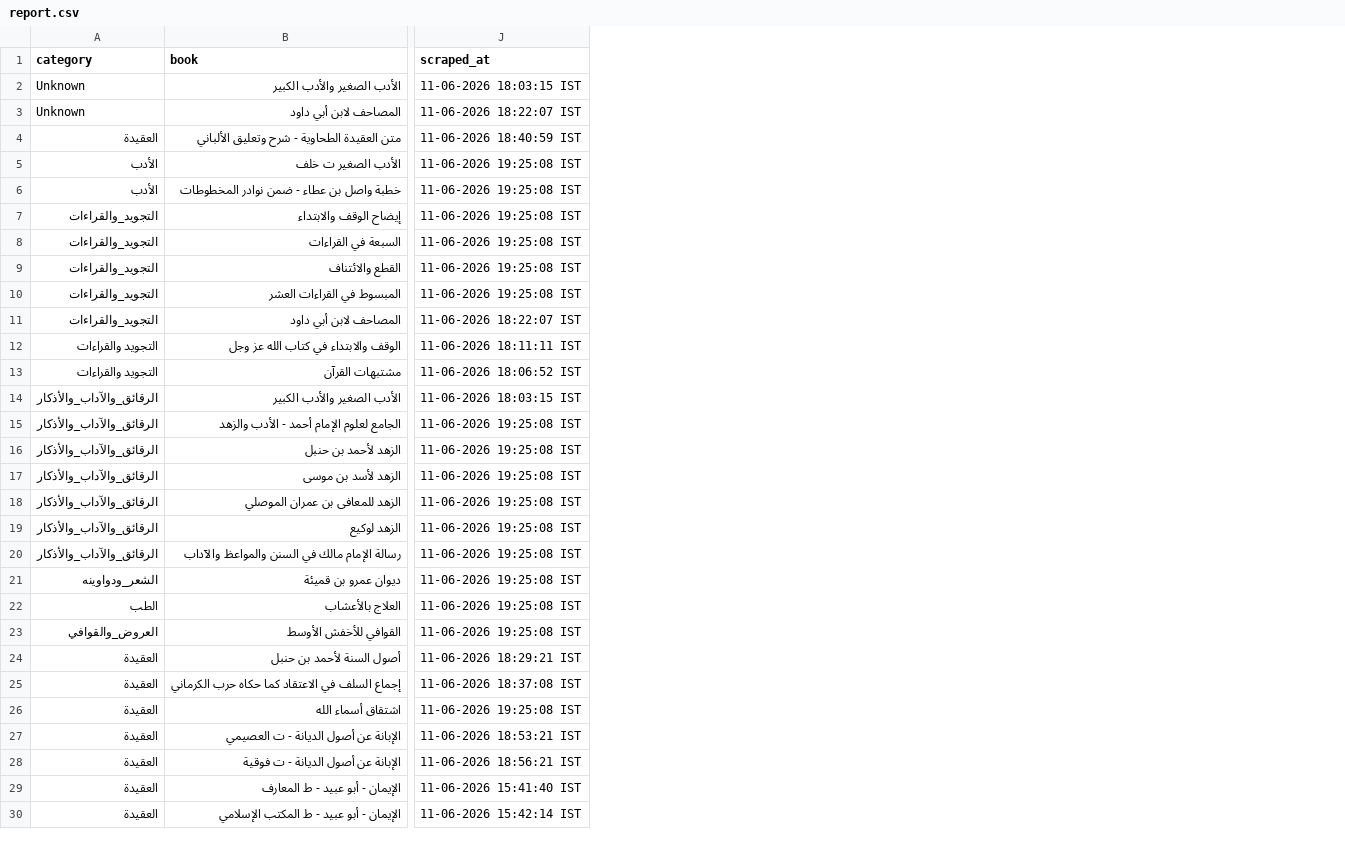
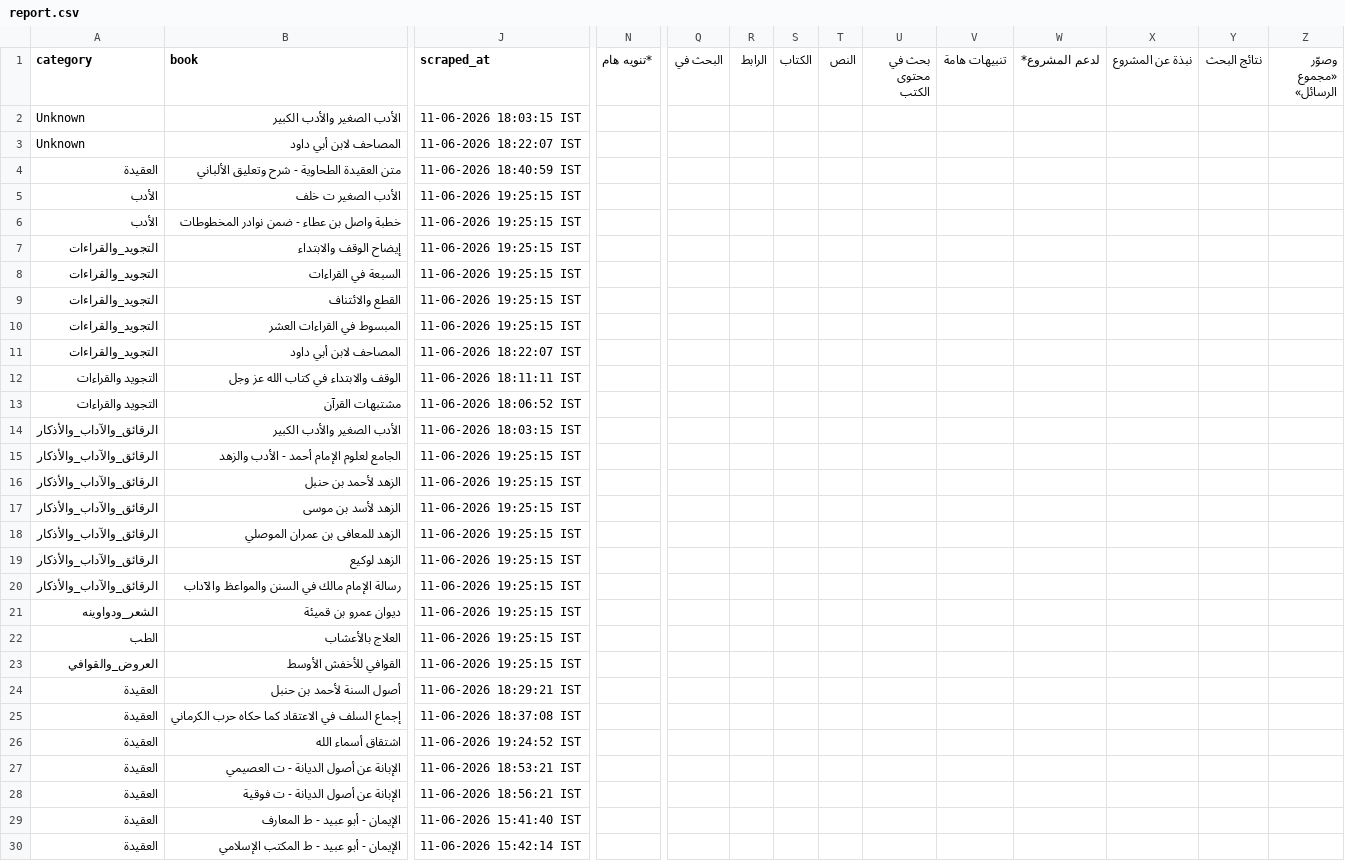
Before and after one commit to farhan281/al-qalam-project, a CSV file: shamela_output/reports/report.csv, drawn as a sheet; only a part is shown, gaps mark what is left out; the diff covers the shown part only; the diff names each change by its address in the sheet, - before the commit and + after, or states it on an @@ line.

```diff
--- a/shamela_output/reports/report.csv
+++ b/shamela_output/reports/report.csv
+column N (*تنويه هام), empty
+column Q (البحث في), empty
+column R (الرابط), empty
+column S (الكتاب), empty
+column T (النص), empty
+column U (بحث في محتوى الكتب), empty
+column V (تنبيهات هامة), empty
+column W (لدعم المشروع*), empty
+column X (نبذة عن المشروع), empty
+column Y (نتائج البحث), empty
+column Z (وصوّر «مجموع الرسائل»), empty
-J5:J10 (scraped_at): 11-06-2026 19:25:08 IST
+J5:J10 (scraped_at): 11-06-2026 19:25:15 IST
-J15:J23 (scraped_at): 11-06-2026 19:25:08 IST
+J15:J23 (scraped_at): 11-06-2026 19:25:15 IST
-J26 (scraped_at): 11-06-2026 19:25:08 IST
+J26 (scraped_at): 11-06-2026 19:24:52 IST
```
Also changed, not shown: 1 added row and 44 edited cells elsewhere in this file, shamela_output/reports/Unknown.csv, shamela_output/reports/الشعر_ودواوينه.csv, 15 other files.
